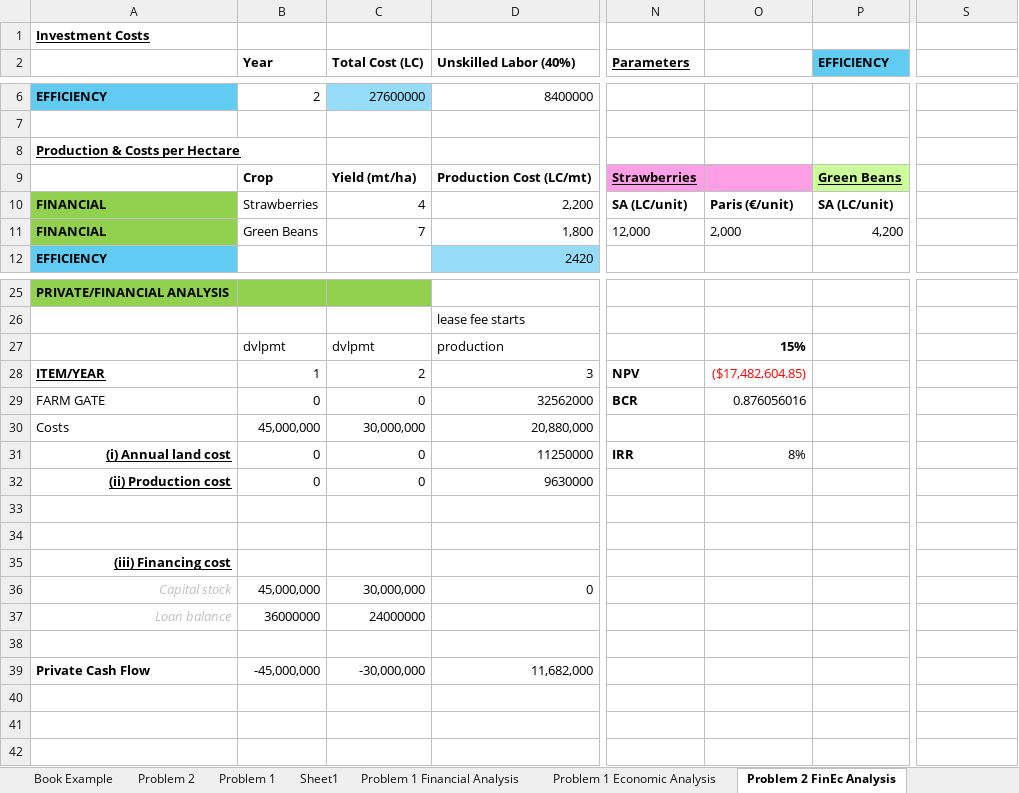
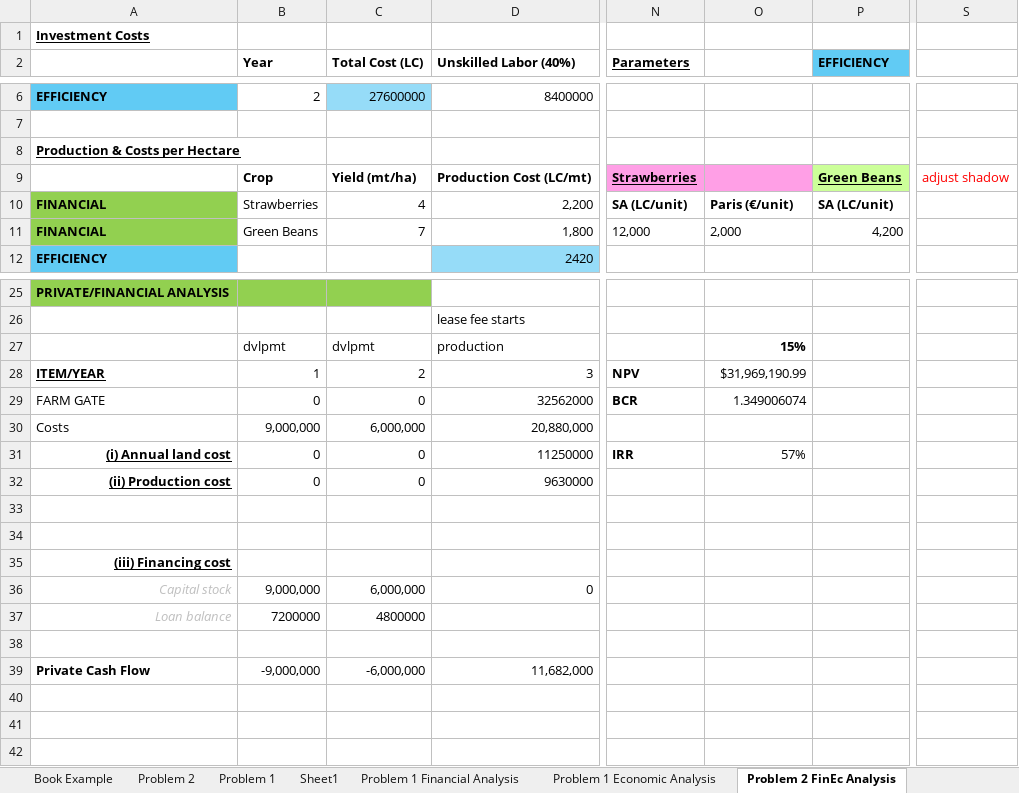
Before and after one commit to donnel26/AGEC-609, an Excel workbook: AGEC 609 PSET 3.xlsx, sheet Problem 2 FinEc Analysis, drawn as a sheet; only a part is shown, gaps mark what is left out; values as stored, in another font and other column widths than the file's, no borders; the diff names each change by its address in the sheet, - before the commit and + after, or states it on an @@ line.

Commit message:
Add files via upload

```diff
--- a/AGEC 609 PSET 3.xlsx (sheet Problem 2 FinEc Analysis)
+++ b/AGEC 609 PSET 3.xlsx (sheet Problem 2 FinEc Analysis)
-S9: (empty)
+S9: adjust shadow
-O28: ($17,482,604.85)
+O28: $31,969,190.99
-O28 text colour: #FF0000
+O28 text colour: black
-O29: 0.876056016
+O29: 1.349006074
-B30 (Year): 45,000,000
+B30 (Year): 9,000,000
-C30 (Total Cost (LC)): 30,000,000
+C30 (Total Cost (LC)): 6,000,000
-O31: 8%
+O31: 57%
-B36 (Year): 45,000,000
+B36 (Year): 9,000,000
-C36 (Total Cost (LC)): 30,000,000
+C36 (Total Cost (LC)): 6,000,000
-B37 (Year): 36000000
+B37 (Year): 7200000
-C37 (Total Cost (LC)): 24000000
+C37 (Total Cost (LC)): 4800000
-B39 (Year): -45,000,000
+B39 (Year): -9,000,000
-C39 (Total Cost (LC)): -30,000,000
+C39 (Total Cost (LC)): -6,000,000
```
Also changed, not shown: sheet Problem 1 Financial Analysis.
